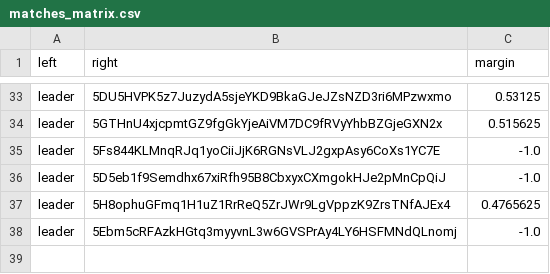
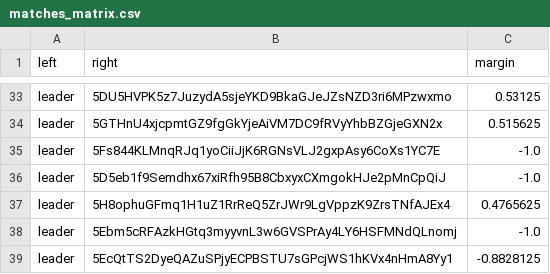
Before and after one commit to 404-Repo/404-active-competition, a CSV file: rounds/6/matches_matrix.csv, drawn as a sheet; only a part is shown, gaps mark what is left out.

Commit message:
Match report: leader vs 5EcQtTS2Dy Update matches matrix for round 6

```diff
--- a/rounds/6/matches_matrix.csv
+++ b/rounds/6/matches_matrix.csv
@@ -38 +38,2 @@ leader,5H8ophuGFmq1H1uZ1RrReQ5ZrJWr9LgVppzK9ZrsTNfAJEx4,0.4765625
 leader,5Ebm5cRFAzkHGtq3myyvnL3w6GVSPrAy4LY6HSFMNdQLnomj,-1.0
+leader,5EcQtTS2DyeQAZuSPjyECPBSTU7sGPcjWS1hKVx4nHmA8Yy1,-0.8828125
```
Also changed, not shown: 1 other file.
